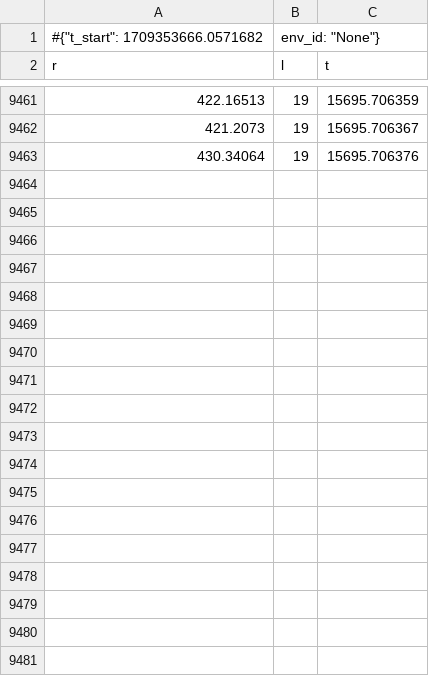
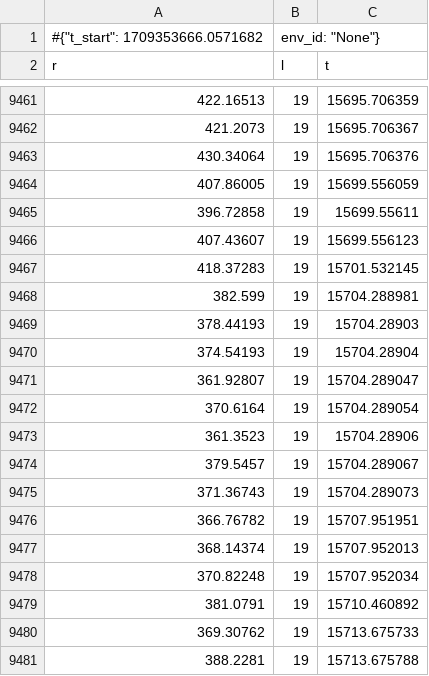
Before and after one commit to glaciercoder/scb_bot, a CSV file: data/monitor.csv, drawn as a sheet; only a part is shown, gaps mark what is left out; the diff covers the shown part only.

```diff
--- a/data/monitor.csv
+++ b/data/monitor.csv
@@ -9463 +9463,19 @@ r,l,t
 430.34064,19,15695.706376
+407.86005,19,15699.556059
+396.72858,19,15699.55611
+407.43607,19,15699.556123
+418.37283,19,15701.532145
+382.599,19,15704.288981
+378.44193,19,15704.28903
+374.54193,19,15704.28904
+361.92807,19,15704.289047
+370.6164,19,15704.289054
+361.3523,19,15704.28906
+379.5457,19,15704.289067
+371.36743,19,15704.289073
+366.76782,19,15707.951951
+368.14374,19,15707.952013
+370.82248,19,15707.952034
+381.0791,19,15710.460892
+369.30762,19,15713.675733
+388.2281,19,15713.675788
```
Also changed, not shown: 18 added rows elsewhere in this file, 1 other file.
